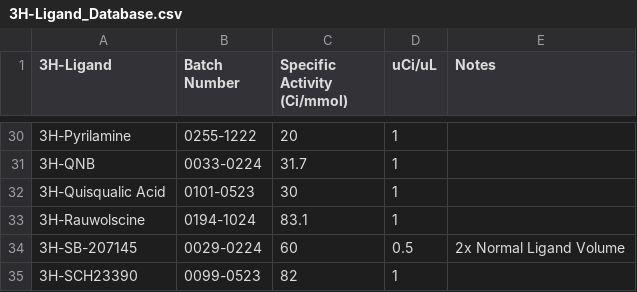
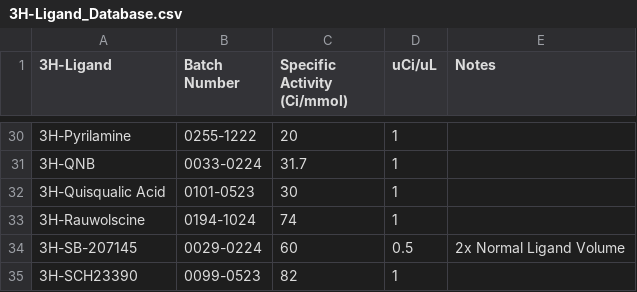
Before and after one commit to Talia-Albert1/PDSP, a CSV file: Python_Scripts/Daily_Radioactivity/data_files/3H-Ligand_Database.csv, drawn as a sheet; only a part is shown, gaps mark what is left out.

Commit message:
Forgot to update specific activity

```diff
--- a/Python_Scripts/Daily_Radioactivity/data_files/3H-Ligand_Database.csv
+++ b/Python_Scripts/Daily_Radioactivity/data_files/3H-Ligand_Database.csv
@@ -32,3 +32,3 @@
 3H-Quisqualic Acid,0101-0523,30,1,
-3H-Rauwolscine,0194-1024,83.1,1,
+3H-Rauwolscine,0194-1024,74,1,
 3H-SB-207145,0029-0224,60,0.5,2x Normal Ligand Volume
```
